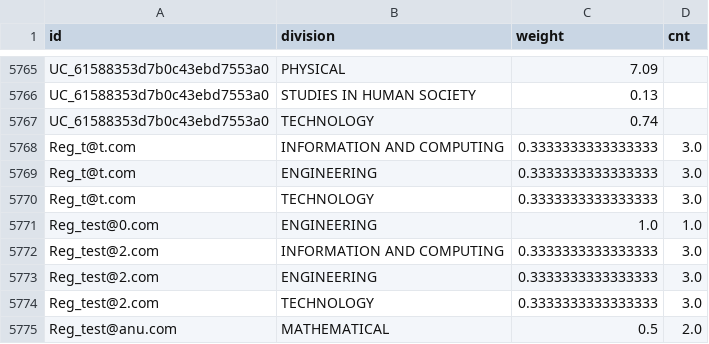
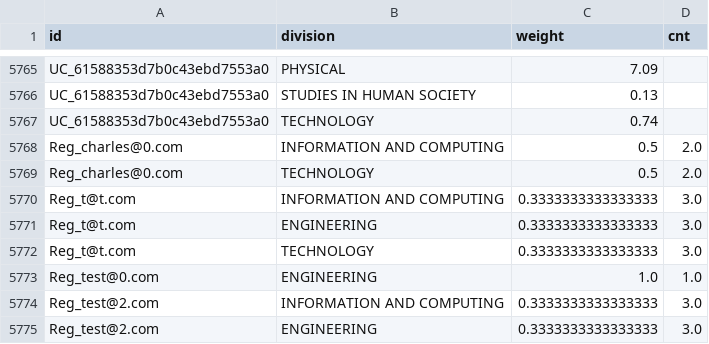
Before and after one commit to PipelineBot01/TendersPlus, a CSV file: matcher/researcher/assets/researcher_division.csv, drawn as a sheet; only a part is shown, gaps mark what is left out; the shorter side is filled out with more unchanged rows; the diff names each change by its address in the sheet, - before the commit and + after, or states it on an @@ line.

```diff
--- a/matcher/researcher/assets/researcher_division.csv
+++ b/matcher/researcher/assets/researcher_division.csv
+row 5768: Reg_charles@0.com | INFORMATION AND COMPUTING | 0.5 | 2.0
+row 5769: Reg_charles@0.com | TECHNOLOGY | 0.5 | 2.0
```
Also changed, not shown: matcher/researcher/assets/reg_researcher_info.csv, matcher/researcher/assets/tag_division_map.csv, 3 other files.
